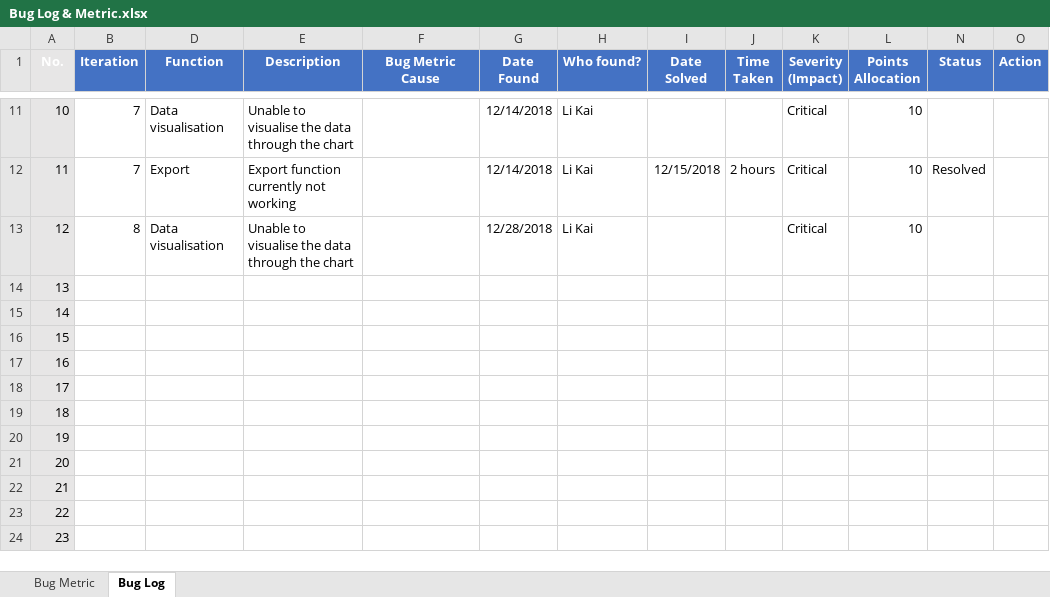
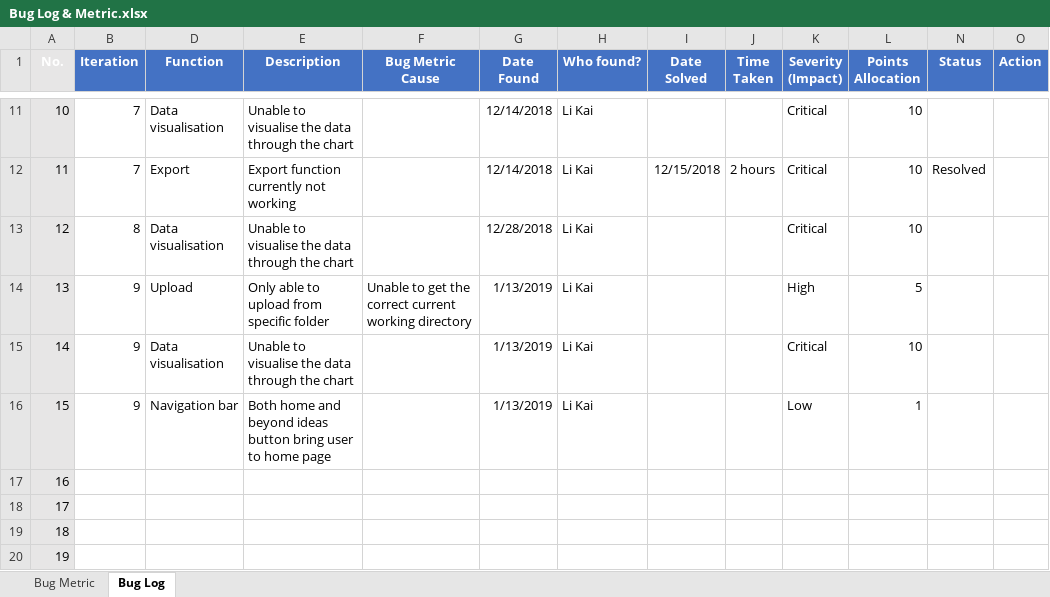
Before and after one commit to Andyayk/Beyond-Ideas, an Excel workbook: Metrics/Bug Log & Metric.xlsx, sheet Bug Log, drawn as a sheet; only a part is shown, gaps mark what is left out; the shorter side is filled out with more unchanged rows; values as stored, in another font and other column widths than the file's, no borders; the diff names each change by its address in the sheet, - before the commit and + after, or states it on an @@ line.

Commit message:
Testing for iteration 9

```diff
--- a/Metrics/Bug Log & Metric.xlsx (sheet Bug Log)
+++ b/Metrics/Bug Log & Metric.xlsx (sheet Bug Log)
-B14:B16 (Iteration): (empty)
+B14:B16 (Iteration): 9
-D14 (Function): (empty)
+D14 (Function): Upload
-E14 (Description): (empty)
+E14 (Description): Only able to upload from specific folder
-F14 (Bug Metric Cause): (empty)
+F14 (Bug Metric Cause): Unable to get the correct current working directory
-G14:G16 (Date Found): (empty)
+G14:G16 (Date Found): 1/13/2019
-H14:H16 (Who found?): (empty)
+H14:H16 (Who found?): Li Kai
-K14 (Severity (Impact)): (empty)
+K14 (Severity (Impact)): High
-L14 (Points Allocation): (empty)
+L14 (Points Allocation): 5
-D15 (Function): (empty)
+D15 (Function): Data visualisation
-E15 (Description): (empty)
+E15 (Description): Unable to visualise the data through the chart
-K15 (Severity (Impact)): (empty)
+K15 (Severity (Impact)): Critical
-L15 (Points Allocation): (empty)
+L15 (Points Allocation): 10
-D16 (Function): (empty)
+D16 (Function): Navigation bar
-E16 (Description): (empty)
+E16 (Description): Both home and beyond ideas button bring user to home page
-K16 (Severity (Impact)): (empty)
+K16 (Severity (Impact)): Low
-L16 (Points Allocation): (empty)
+L16 (Points Allocation): 1
```
Also changed, not shown: sheet Bug Metric, charts or pictures, Test Cases/Test Cases.xlsx.
